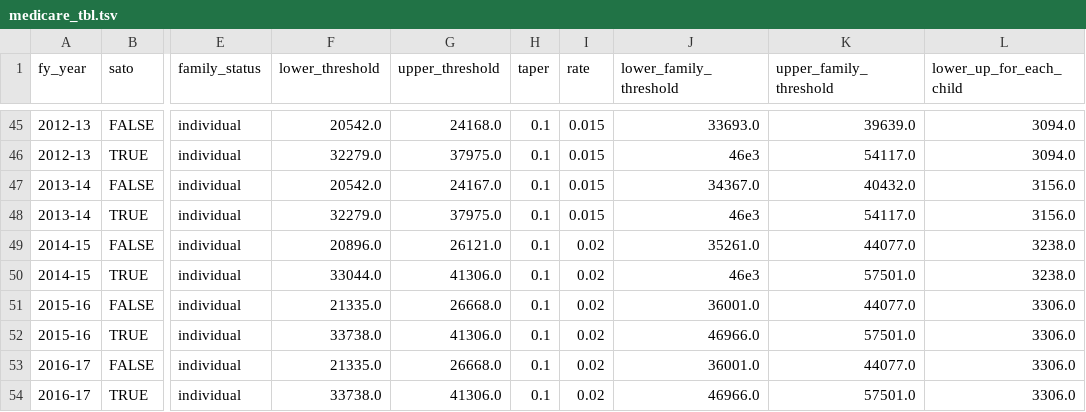
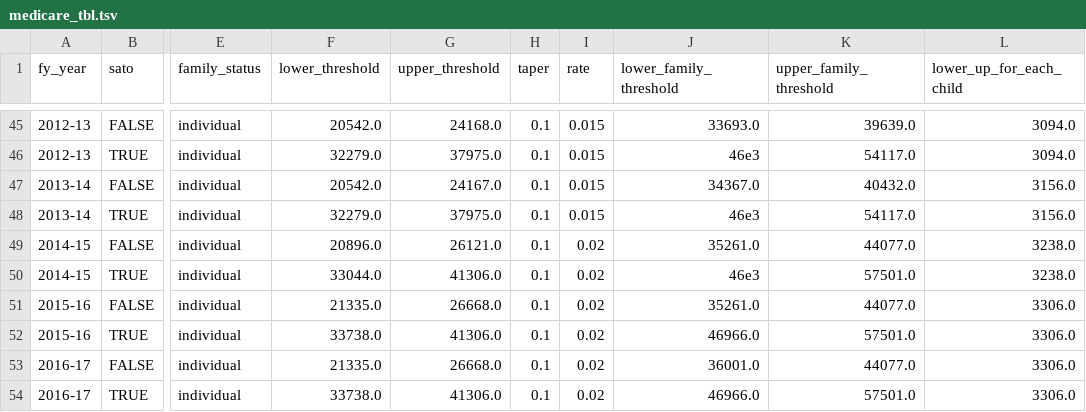
Before and after one commit to HughParsonage/grattan, a TSV file: data-raw/medicare_tbl.tsv, drawn as a sheet; only a part is shown, gaps mark what is left out; the diff names each change by its address in the sheet, - before the commit and + after, or states it on an @@ line.

Commit message:
s8(5) of Medicare Act in force 2015-16
https://www.legislation.gov.au/Details/C2015C00291

```diff
--- a/data-raw/medicare_tbl.tsv
+++ b/data-raw/medicare_tbl.tsv
-J51 (lower_family_threshold): 36001.0
+J51 (lower_family_threshold): 35261.0
```
